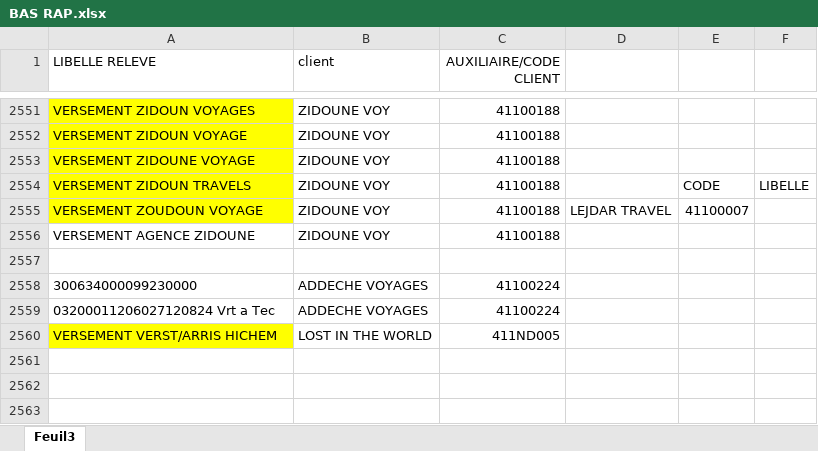
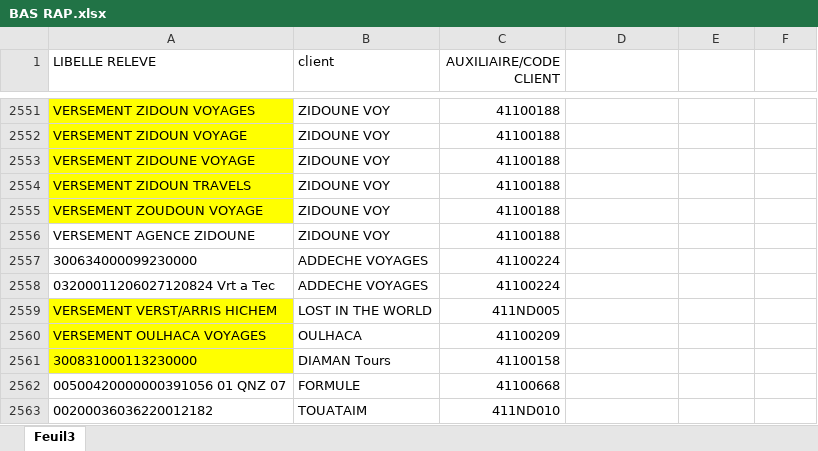
Before and after one commit to FWT-S/FWS, an Excel workbook: BAS RAP.xlsx, sheet Feuil3, drawn as a sheet; only a part is shown, gaps mark what is left out; values as stored, in another font and other column widths than the file's, no borders; conditional formats not drawn; removed rows and columns are numbered as before the commit, all else as after; the diff names each change by its address in the sheet, - before the commit and + after, or states it on an @@ line.

```diff
--- a/BAS RAP.xlsx (sheet Feuil3)
+++ b/BAS RAP.xlsx (sheet Feuil3)
-E2554: CODE
+E2554: (empty)
-F2554: LIBELLE
+F2554: (empty)
-D2555: LEJDAR TRAVEL
+D2555: (empty)
-E2555: 41100007
+E2555: (empty)
-row 2557: (empty)
+row 2560: VERSEMENT OULHACA VOYAGES | OULHACA | 41100209
+row 2561: 300831000113230000 | DIAMAN Tours | 41100158
+row 2562: 00500420000000391056 01 QNZ 07 | FORMULE | 41100668
+row 2563: 00200036036220012182 | TOUATAIM | 411ND010
```
Also changed, not shown: 1 other file.
